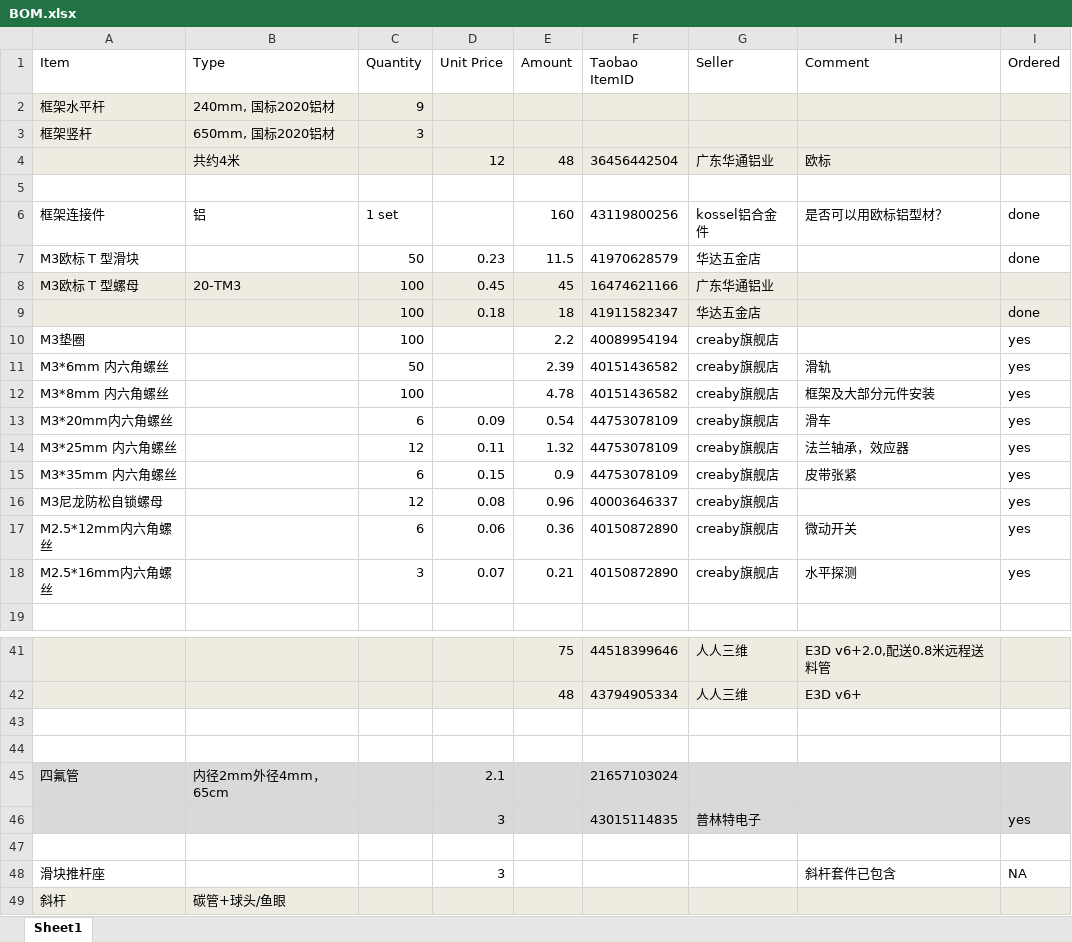
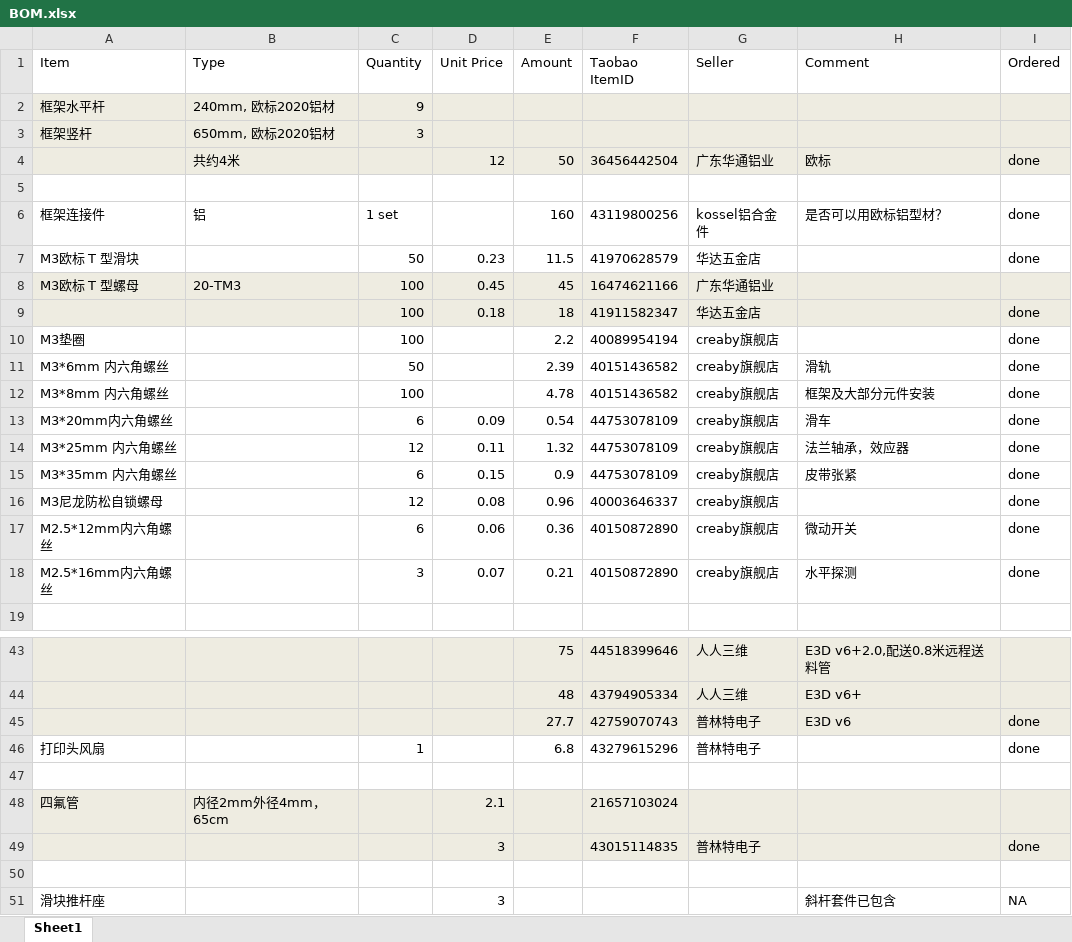
Before and after one commit to aleung/KosselPrinter, an Excel workbook: BOM.xlsx, sheet Sheet1, drawn as a sheet; only a part is shown, gaps mark what is left out; the shorter side is filled out with more unchanged rows; values as stored, in another font and other column widths than the file's, no borders; addresses are those after the commit; the diff covers the shown part only; the diff names each change by its address in the sheet, - before the commit and + after, or states it on an @@ line.

```diff
--- a/BOM.xlsx (sheet Sheet1)
+++ b/BOM.xlsx (sheet Sheet1)
-B2 (Type): 240mm, 国标2020铝材
+B2 (Type): 240mm, 欧标2020铝材
-B3 (Type): 650mm, 国标2020铝材
+B3 (Type): 650mm, 欧标2020铝材
-E4 (Amount): 48
+E4 (Amount): 50
-I4 (Ordered): (empty)
+I4 (Ordered): done
-I10:I18 (Ordered): yes
+I10:I18 (Ordered): done
-A45:I45 fill: none
+A45:I45 fill: #EEECE1
-row 45: (empty)
+row 45:  |  |  |  | 27.7 | 42759070743 | 普林特电子 | E3D v6 | done
+row 46: 打印头风扇 |  | 1 |  | 6.8 | 43279615296 | 普林特电子 |  | done
-I49 (Ordered): yes
+I49 (Ordered): done
```
Also changed, not shown: 13 added rows, 17 removed rows, 26 edited cells and cell formats elsewhere in this sheet, formulas that keep their value.
